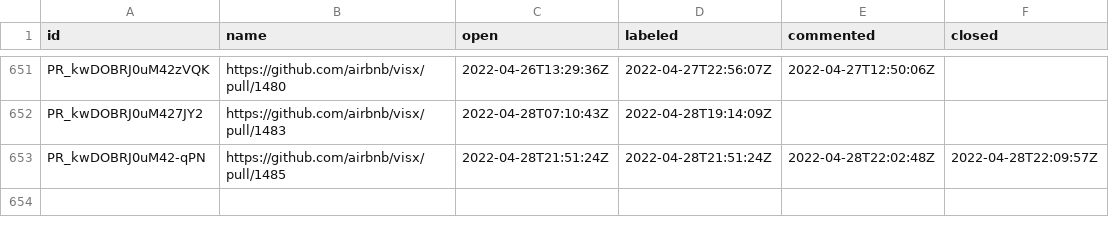
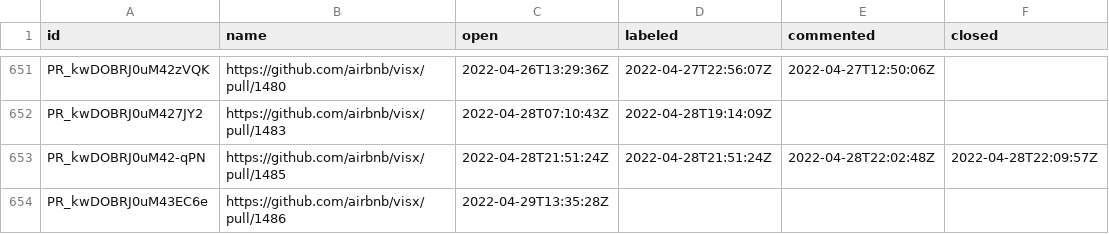
Before and after one commit to oselvar/oselvar-github-metrics, a CSV file: data/airbnb/visx/pullRequests.csv, drawn as a sheet; only a part is shown, gaps mark what is left out.

```diff
--- a/data/airbnb/visx/pullRequests.csv
+++ b/data/airbnb/visx/pullRequests.csv
@@ -653 +653,2 @@ PR_kwDOBRJ0uM427JY2,https://github.com/airbnb/visx/pull/1483,2022-04-28T07:10:43
 PR_kwDOBRJ0uM42-qPN,https://github.com/airbnb/visx/pull/1485,2022-04-28T21:51:24Z,2022-04-28T21:51:24Z,2022-04-28T22:02:48Z,2022-04-28T22:09:57Z
+PR_kwDOBRJ0uM43EC6e,https://github.com/airbnb/visx/pull/1486,2022-04-29T13:35:28Z,,,
```
Also changed, not shown: 4 other files.
